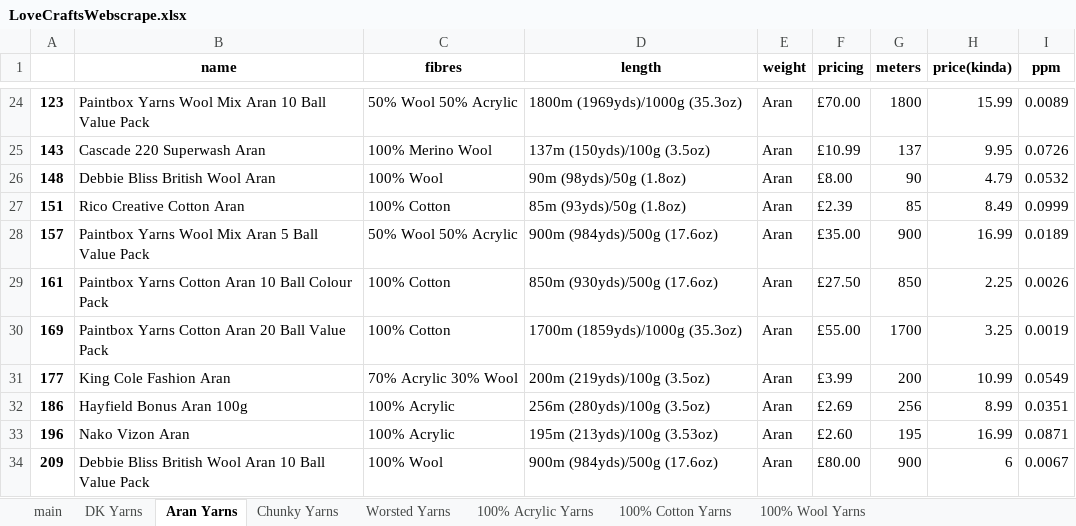
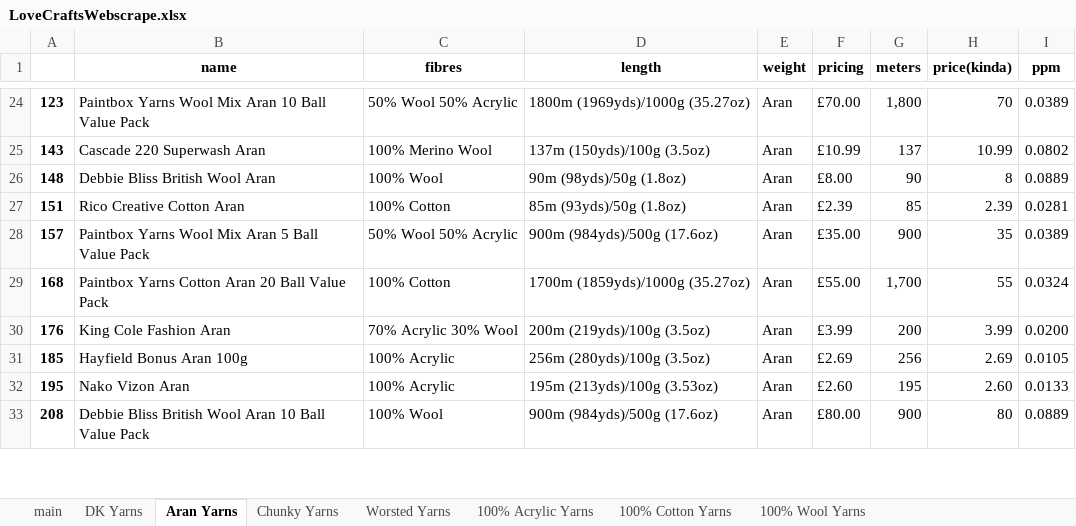
Before and after one commit to Lightning5trike/WebScraping, an Excel workbook: LoveCraftsWebscrape.xlsx, sheet Aran Yarns, drawn as a sheet; only a part is shown, gaps mark what is left out; values as stored, in another font and other column widths than the file's, no borders; removed rows and columns are numbered as before the commit, all else as after; the diff covers the shown part only; the diff names each change by its address in the sheet, - before the commit and + after, or states it on an @@ line.

```diff
--- a/LoveCraftsWebscrape.xlsx (sheet Aran Yarns)
+++ b/LoveCraftsWebscrape.xlsx (sheet Aran Yarns)
-D24 (length): 1800m (1969yds)/1000g (35.3oz)
+D24 (length): 1800m (1969yds)/1000g (35.27oz)
-G24 (meters): 1800
+G24 (meters): 1,800
-H24 (price(kinda)): 15.99
+H24 (price(kinda)): 70
-I24 (ppm): 0.0089
+I24 (ppm): 0.0389
-H25 (price(kinda)): 9.95
+H25 (price(kinda)): 10.99
-I25 (ppm): 0.0726
+I25 (ppm): 0.0802
-H26 (price(kinda)): 4.79
+H26 (price(kinda)): 8
-I26 (ppm): 0.0532
+I26 (ppm): 0.0889
-H27 (price(kinda)): 8.49
+H27 (price(kinda)): 2.39
-I27 (ppm): 0.0999
+I27 (ppm): 0.0281
-H28 (price(kinda)): 16.99
+H28 (price(kinda)): 35
-I28 (ppm): 0.0189
+I28 (ppm): 0.0389
-row 29: 161 | Paintbox Yarns Cotton Aran 10 Ball Colour Pack | 100% Cotton | 850m (930yds)/500g (17.6oz) | Aran | £27.50 | 850 | 2.25 | 0.0026
-A29: 169
+A29: 168
-D29 (length): 1700m (1859yds)/1000g (35.3oz)
+D29 (length): 1700m (1859yds)/1000g (35.27oz)
-G29 (meters): 1700
+G29 (meters): 1,700
-H29 (price(kinda)): 3.25
+H29 (price(kinda)): 55
-I29 (ppm): 0.0019
+I29 (ppm): 0.0324
-A30: 177
+A30: 176
-H30 (price(kinda)): 10.99
+H30 (price(kinda)): 3.99
-I30 (ppm): 0.0549
+I30 (ppm): 0.0200
-A31: 186
+A31: 185
-H31 (price(kinda)): 8.99
+H31 (price(kinda)): 2.69
-I31 (ppm): 0.0351
+I31 (ppm): 0.0105
-A32: 196
+A32: 195
-H32 (price(kinda)): 16.99
+H32 (price(kinda)): 2.60
-I32 (ppm): 0.0871
+I32 (ppm): 0.0133
-A33: 209
+A33: 208
-H33 (price(kinda)): 6
+H33 (price(kinda)): 80
-I33 (ppm): 0.0067
+I33 (ppm): 0.0889
```
Also changed, not shown: other rows of this sheet, sheet DK Yarns, sheet main, sheet 100% Acrylic Yarns, sheet Worsted Yarns, sheet 100% Cotton Yarns, sheet Chunky Yarns, 1 more sheet, 1 other file.
